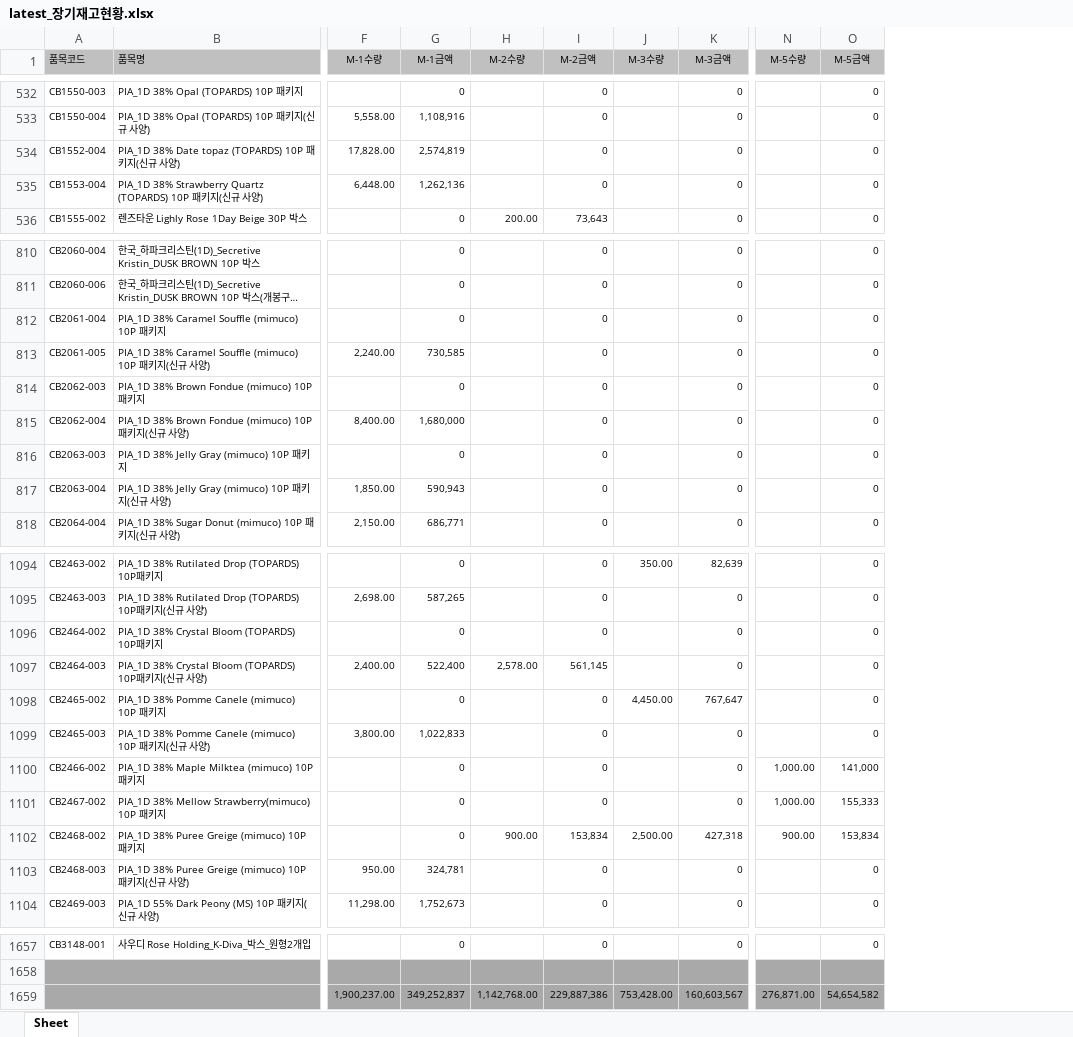
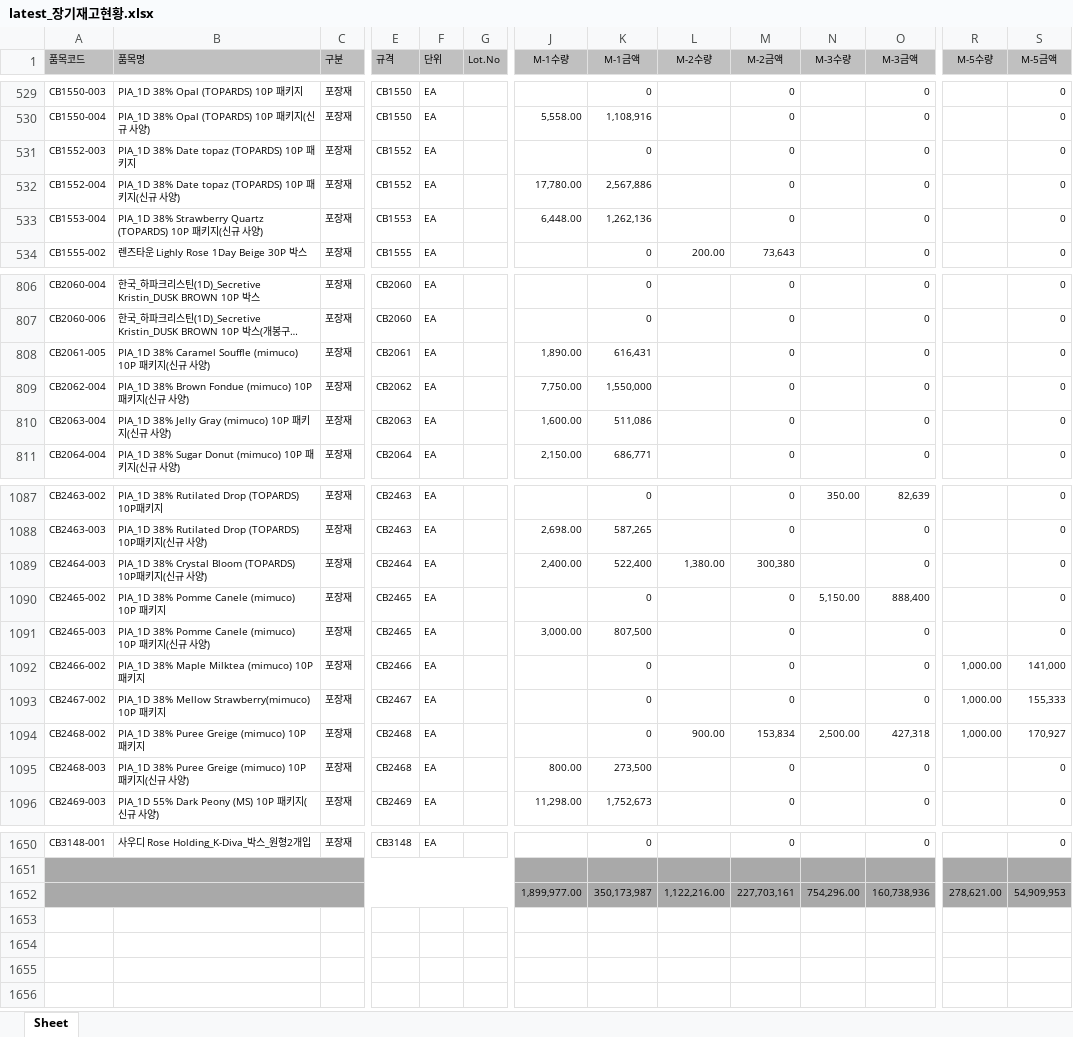
Before and after one commit to lcmin16-prog/Purchasing-dashboard, an Excel workbook: data/latest_장기재고현황.xlsx, sheet Sheet, drawn as a sheet; only a part is shown, gaps mark what is left out; long unchanged cells end in …; values as stored, in another font and other column widths than the file's, no borders; removed rows and columns are numbered as before the commit, all else as after; rows hold the shown columns only; the diff covers the shown part only; the diff names each change by its address in the sheet, - before the commit and + after, or states it on an @@ line.

Commit message:
update latest inventory: 장기재고현황(0211).xlsx

```diff
--- a/data/latest_장기재고현황.xlsx (sheet Sheet)
+++ b/data/latest_장기재고현황.xlsx (sheet Sheet)
+column C (구분), rows 529-530: 포장재 | 포장재; rows 532-534: all 포장재; rows 806-811: all 포장재; rows 1087-1096: all 포장재; row 1650: 포장재
+column E (규격), rows 529-530: CB1550 | CB1550; rows 532-534: CB1552 | CB1553 | CB1555; rows 806-811: CB2060 | CB2060 | CB2061 | CB2062 | CB2063 | CB2064; rows 1087-1096: CB2463 | CB2463 | CB2464 | CB2465 | CB2465 | CB2466 | CB2467 | CB2468 | CB2468 | CB2469; row 1650: CB3148
+column F (단위), rows 529-530: EA | EA; rows 532-534: all EA; rows 806-811: all EA; rows 1087-1096: all EA; row 1650: EA
+column G (Lot.No), empty
+row 531: CB1552-003 | PIA_1D 38% Date topaz (TOPARDS) 10P 패키지 | 포장재 | CB1552 | EA |  |  | 0 |  | 0 |  | 0 |  | 0
-J532 (M-1수량): 17,828.00
+J532 (M-1수량): 17,780.00
-K532 (M-1금액): 2,574,819
+K532 (M-1금액): 2,567,886
-row 812: CB2061-004 | PIA_1D 38% Caramel Souffle (mimuco) 10P 패키지 |  | 0 |  | 0 |  | 0 |  | 0
-J808 (M-1수량): 2,240.00
+J808 (M-1수량): 1,890.00
-K808 (M-1금액): 730,585
+K808 (M-1금액): 616,431
-row 814: CB2062-003 | PIA_1D 38% Brown Fondue (mimuco) 10P 패키지 |  | 0 |  | 0 |  | 0 |  | 0
-J809 (M-1수량): 8,400.00
+J809 (M-1수량): 7,750.00
-K809 (M-1금액): 1,680,000
+K809 (M-1금액): 1,550,000
-row 816: CB2063-003 | PIA_1D 38% Jelly Gray (mimuco) 10P 패키지 |  | 0 |  | 0 |  | 0 |  | 0
-J810 (M-1수량): 1,850.00
+J810 (M-1수량): 1,600.00
-K810 (M-1금액): 590,943
+K810 (M-1금액): 511,086
-row 1096: CB2464-002 | PIA_1D 38% Crystal Bloom (TOPARDS) 10P패키지 |  | 0 |  | 0 |  | 0 |  | 0
-L1089 (M-2수량): 2,578.00
+L1089 (M-2수량): 1,380.00
-M1089 (M-2금액): 561,145
+M1089 (M-2금액): 300,380
-N1090 (M-3수량): 4,450.00
+N1090 (M-3수량): 5,150.00
-O1090 (M-3금액): 767,647
+O1090 (M-3금액): 888,400
-J1091 (M-1수량): 3,800.00
+J1091 (M-1수량): 3,000.00
-K1091 (M-1금액): 1,022,833
+K1091 (M-1금액): 807,500
-R1094 (M-5수량): 900.00
+R1094 (M-5수량): 1,000.00
-S1094 (M-5금액): 153,834
+S1094 (M-5금액): 170,927
-J1095 (M-1수량): 950.00
+J1095 (M-1수량): 800.00
-K1095 (M-1금액): 324,781
+K1095 (M-1금액): 273,500
-row 1659:  |  | 1,900,237.00 | 349,252,837 | 1,142,768.00 | 229,887,386 | 753,428.00 | 160,603,567 | 276,871.00 | 54,654,582
+row 1652:  |  |  |  |  |  | 1,899,977.00 | 350,173,987 | 1,122,216.00 | 227,703,161 | 754,296.00 | 160,738,936 | 278,621.00 | 54,909,953
```
Also changed, not shown: 1 added row, 5 removed rows and 231 edited cells elsewhere in this sheet.
